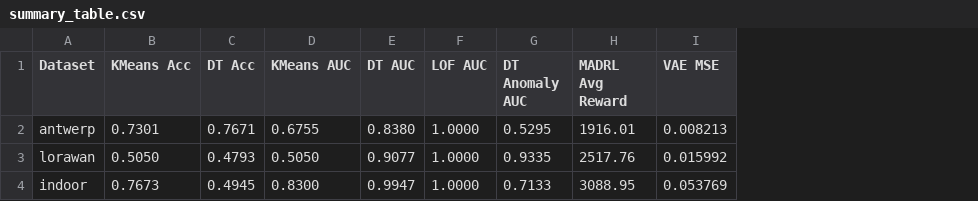
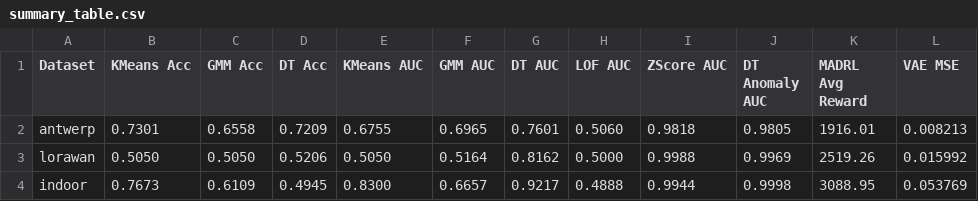
Before and after one commit to ph-tiep/demogit, a CSV file: Semantic-Aware-Reinforcement-Learning-for-Resource-Efficient-IoT-Communication-main/Code_Work/results/summary_table.csv, drawn as a sheet; addresses are those after the commit; the diff names each change by its address in the sheet, - before the commit and + after, or states it on an @@ line.

```diff
--- a/Semantic-Aware-Reinforcement-Learning-for-Resource-Efficient-IoT-Communication-main/Code_Work/results/summary_table.csv
+++ b/Semantic-Aware-Reinforcement-Learning-for-Resource-Efficient-IoT-Communication-main/Code_Work/results/summary_table.csv
+column C (GMM Acc), rows 2-4: 0.6558 | 0.5050 | 0.6109
+column F (GMM AUC), rows 2-4: 0.6965 | 0.5164 | 0.6657
+column I (ZScore AUC), rows 2-4: 0.9818 | 0.9988 | 0.9944
-D2 (DT Acc): 0.7671
+D2 (DT Acc): 0.7209
-G2 (DT AUC): 0.8380
+G2 (DT AUC): 0.7601
-H2 (LOF AUC): 1.0000
+H2 (LOF AUC): 0.5060
-J2 (DT Anomaly AUC): 0.5295
+J2 (DT Anomaly AUC): 0.9805
-D3 (DT Acc): 0.4793
+D3 (DT Acc): 0.5206
-G3 (DT AUC): 0.9077
+G3 (DT AUC): 0.8162
-H3 (LOF AUC): 1.0000
+H3 (LOF AUC): 0.5000
-J3 (DT Anomaly AUC): 0.9335
+J3 (DT Anomaly AUC): 0.9969
-K3 (MADRL Avg Reward): 2517.76
+K3 (MADRL Avg Reward): 2519.26
-G4 (DT AUC): 0.9947
+G4 (DT AUC): 0.9217
-H4 (LOF AUC): 1.0000
+H4 (LOF AUC): 0.4888
-J4 (DT Anomaly AUC): 0.7133
+J4 (DT Anomaly AUC): 0.9998
```
Also changed, not shown: Semantic-Aware-Reinforcement-Learning-for-Resource-Efficient-IoT-Communication-main/Code_Work/results/antwerp/madrl_training.csv, Semantic-Aware-Reinforcement-Learning-for-Resource-Efficient-IoT-Communication-main/Code_Work/results/indoor/madrl_training.csv, 45 other files.
